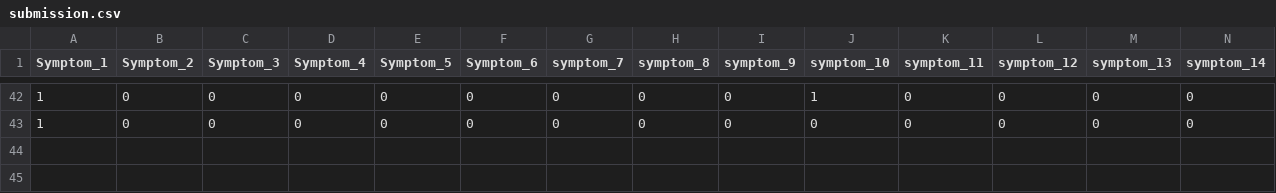
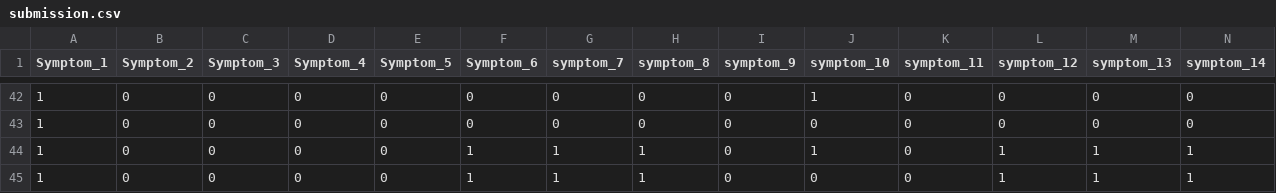
Before and after one commit to savindumahasen/Dengue-Prediction-System-For-SriLanka, a CSV file: submission.csv, drawn as a sheet; only a part is shown, gaps mark what is left out; rows hold the shown columns only; the diff names each change by its address in the sheet, - before the commit and + after, or states it on an @@ line.

```diff
--- a/submission.csv
+++ b/submission.csv
+row 44: 1 | 0 | 0 | 0 | 0 | 1 | 1 | 1 | 0 | 1 | 0 | 1 | 1 | 1
+row 45: 1 | 0 | 0 | 0 | 0 | 1 | 1 | 1 | 0 | 0 | 0 | 1 | 1 | 1
```
Also changed, not shown: Testing9.csv, Training9.csv, 4 other files.
